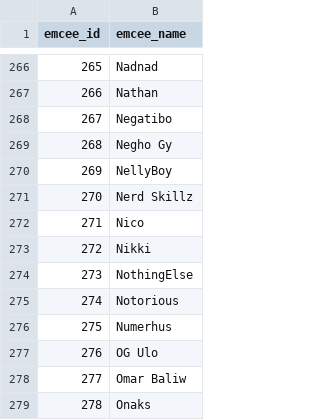
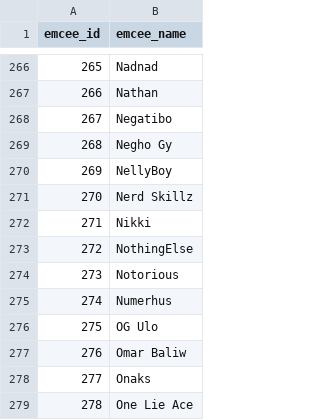
Before and after one commit to russluber/project-rap-sheet, a CSV file: data/processed/emcees.csv, drawn as a sheet; only a part is shown, gaps mark what is left out; the shorter side is filled out with more unchanged rows; removed rows and columns are numbered as before the commit, all else as after; the diff names each change by its address in the sheet, - before the commit and + after, or states it on an @@ line.

Commit message:
Update emcees.csv

```diff
--- a/data/processed/emcees.csv
+++ b/data/processed/emcees.csv
-row 272: 271 | Nico
@@ column A (emcee_id) renumbered from row 272 down @@
```
